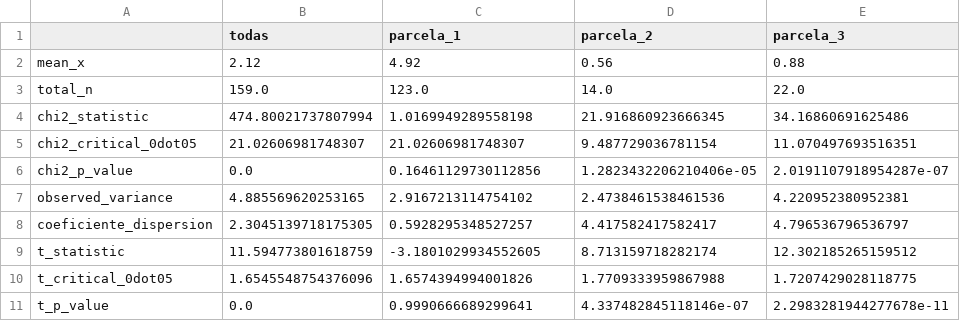
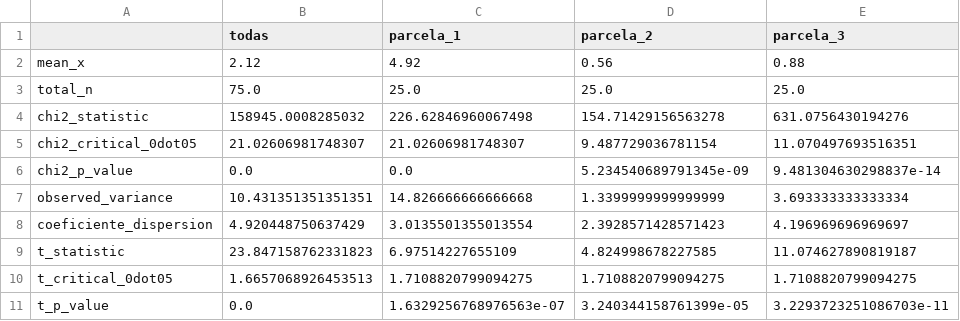
Before and after one commit to hdescobarh/simulaciones-ecologia, a CSV file: simulation_notebooks_es/distribucion_espacial_especie/resultados_argentea.csv, drawn as a sheet.

```diff
--- a/simulation_notebooks_es/distribucion_espacial_especie/resultados_argentea.csv
+++ b/simulation_notebooks_es/distribucion_espacial_especie/resultados_argentea.csv
@@ -2,10 +2,10 @@
 mean_x,2.12,4.92,0.56,0.88
-total_n,159.0,123.0,14.0,22.0
-chi2_statistic,474.80021737807994,1.0169949289558198,21.916860923666345,34.16860691625486
+total_n,75.0,25.0,25.0,25.0
+chi2_statistic,158945.0008285032,226.62846960067498,154.71429156563278,631.0756430194276
 chi2_critical_0dot05,21.02606981748307,21.02606981748307,9.487729036781154,11.070497693516351
-chi2_p_value,0.0,0.16461129730112856,1.2823432206210406e-05,2.0191107918954287e-07
-observed_variance,4.885569620253165,2.9167213114754102,2.4738461538461536,4.220952380952381
-coeficiente_dispersion,2.3045139718175305,0.5928295348527257,4.417582417582417,4.796536796536797
-t_statistic,11.594773801618759,-3.1801029934552605,8.713159718282174,12.302185265159512
-t_critical_0dot05,1.6545548754376096,1.6574394994001826,1.7709333959867988,1.7207429028118775
-t_p_value,0.0,0.9990666689299641,4.337482845118146e-07,2.2983281944277678e-11
+chi2_p_value,0.0,0.0,5.234540689791345e-09,9.481304630298837e-14
+observed_variance,10.431351351351351,14.826666666666668,1.3399999999999999,3.693333333333334
+coeficiente_dispersion,4.920448750637429,3.0135501355013554,2.3928571428571423,4.196969696969697
+t_statistic,23.847158762331823,6.97514227655109,4.824998678227585,11.074627890819187
+t_critical_0dot05,1.6657068926453513,1.7108820799094275,1.7108820799094275,1.7108820799094275
+t_p_value,0.0,1.6329256768976563e-07,3.240344158761399e-05,3.2293723251086703e-11
```
Also changed, not shown: simulation_notebooks_es/distribucion_espacial_especie/resultados_corymbosa.csv, 1 other file.
